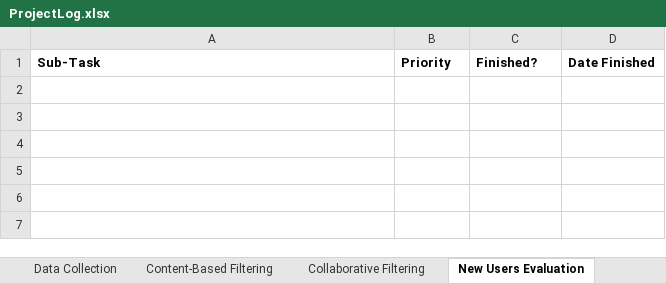
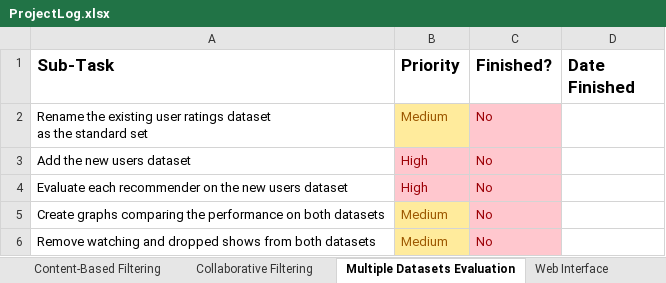
Before and after one commit to connorwmackay/animeRecommendationSystem, an Excel workbook: ProjectLog.xlsx, sheet Multiple Datasets Evaluation, drawn as a sheet; values as stored, in another font and other column widths than the file's, no borders; table styles not drawn; ↵ is a line break in a cell; the diff names each change by its address in the sheet, - before the commit and + after, or states it on an @@ line.

```diff
--- a/ProjectLog.xlsx (sheet Multiple Datasets Evaluation)
+++ b/ProjectLog.xlsx (sheet Multiple Datasets Evaluation)
-sheet tab: New Users Evaluation
+sheet tab: Multiple Datasets Evaluation
@@ A1:D1 text size: larger @@
+row 2: Rename the existing user ratings dataset ↵ as the standard set | Medium | No
+row 3: Add the new users dataset | High | No
+row 4: Evaluate each recommender on the new users dataset | High | No
+row 5: Create graphs comparing the performance on both datasets | Medium | No
+row 6: Remove watching and dropped shows from both datasets | Medium | No
```
Also changed, not shown: sheet Collaborative Filtering, sheet Content-Based Filtering, sheet Overview, 1 other file.
